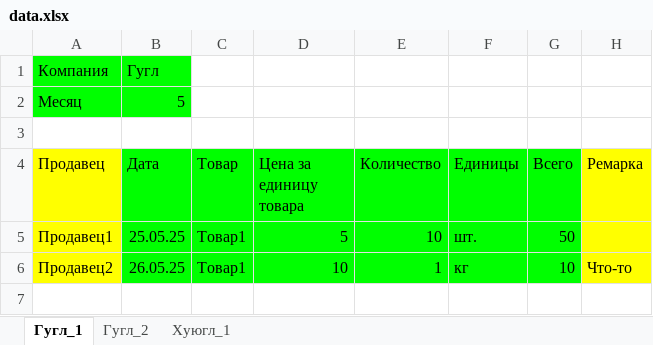
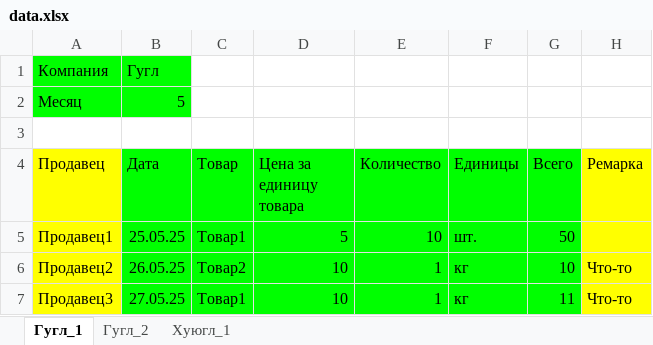
Before and after one commit to bleedcloudVIII/buyDash, an Excel workbook: data.xlsx, sheet Гугл_1, drawn as a sheet; values as stored, in another font and other column widths than the file's, no borders; the diff names each change by its address in the sheet, - before the commit and + after, or states it on an @@ line.

```diff
--- a/data.xlsx (sheet Гугл_1)
+++ b/data.xlsx (sheet Гугл_1)
-C6 (Товар): Товар1
+C6 (Товар): Товар2
+row 7: Продавец3 | 27.05.25 | Товар1 | 10 | 1 | кг | 11 | Что-то
```
Also changed, not shown: sheet Гугл_2, 1 other file.
